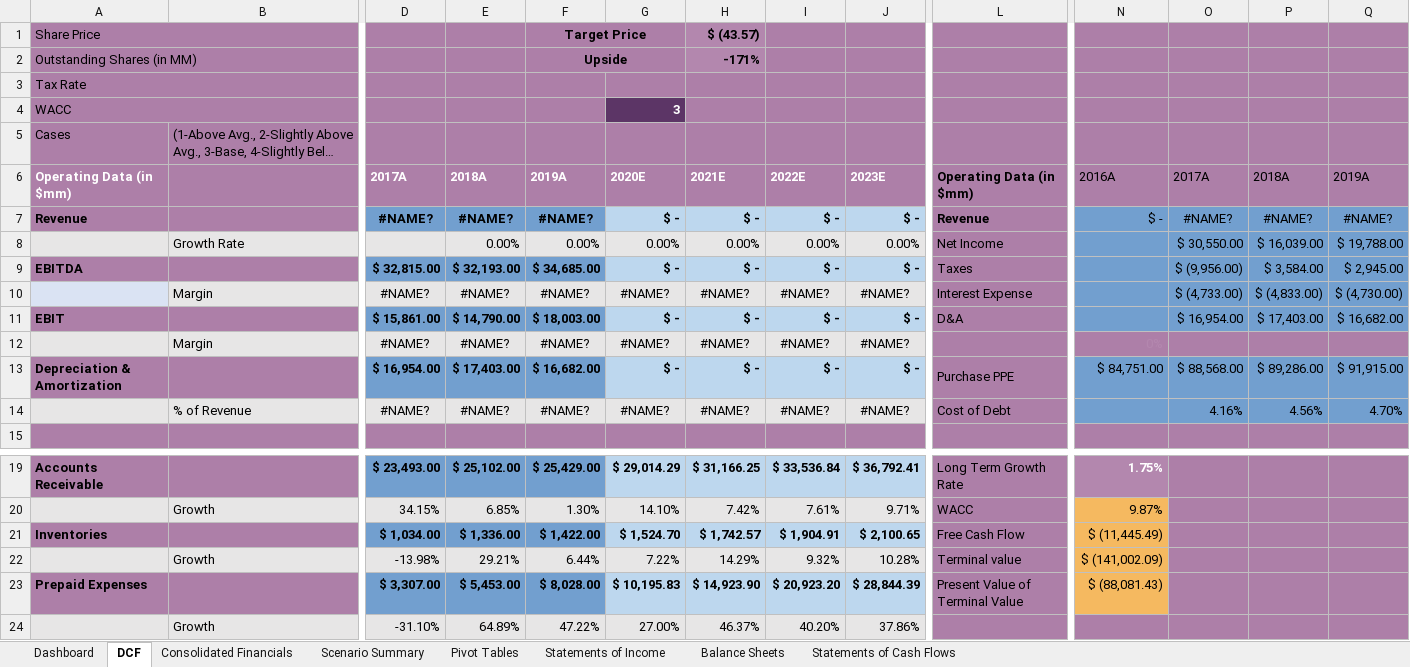
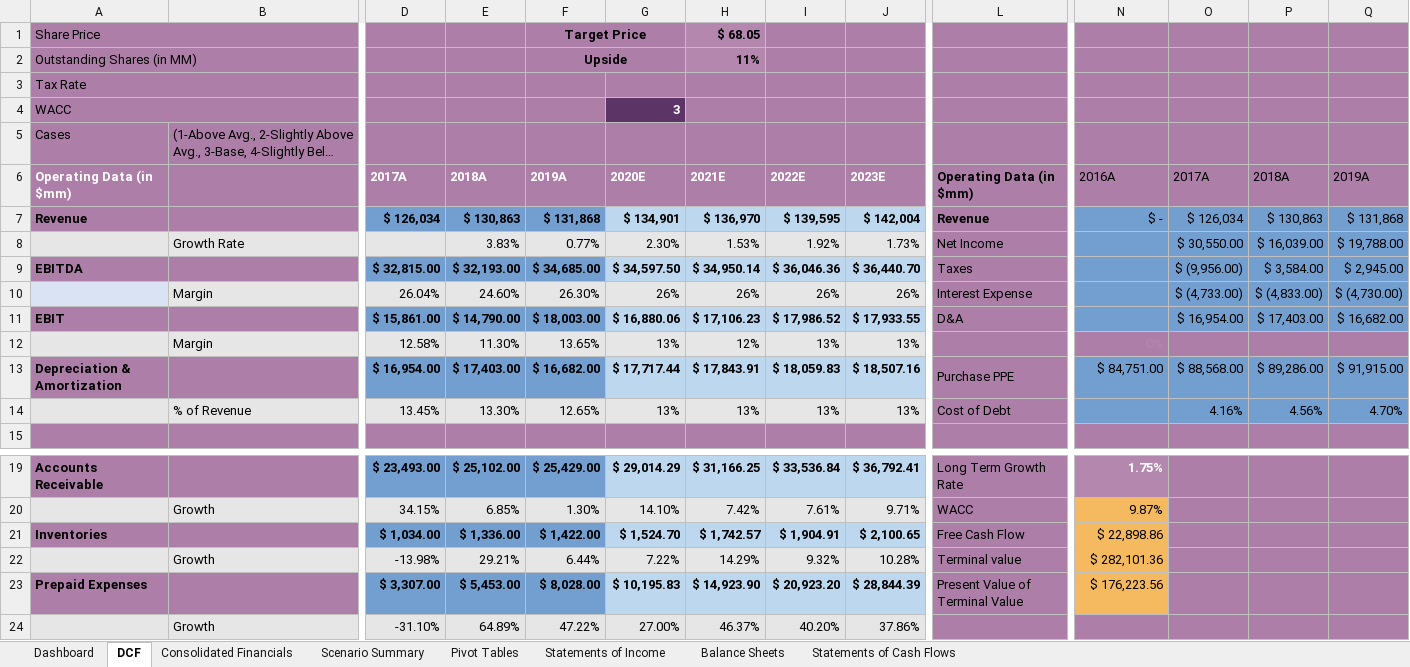
Before and after one commit to de59/de59.github.io, an Excel workbook: Projects/VZ Consolidated IS,BS, & CF .xlsx, sheet DCF, drawn as a sheet; only a part is shown, gaps mark what is left out; long unchanged cells end in …; values as stored, in another font and other column widths than the file's, no borders; removed rows and columns are numbered as before the commit, all else as after; rows hold the shown columns only; the diff covers the shown part only; the diff names each change by its address in the sheet, - before the commit and + after, or states it on an @@ line.

Commit message:
Update VZ Consolidated IS,BS, & CF .xlsx
Fixed Excel project error

```diff
--- a/Projects/VZ Consolidated IS,BS, & CF .xlsx (sheet DCF)
+++ b/Projects/VZ Consolidated IS,BS, & CF .xlsx (sheet DCF)
-H1: $ (43.57)
+H1: $ 68.05
-H2: -171%
+H2: 11%
-row 7: Revenue |  | #NAME? | #NAME? | #NAME? | $ - | $ - | $ - | $ - | Revenue | $ - | #NAME? | #NAME? | #NAME?
-row 8:  | Growth Rate |  | 0.00% | 0.00% | 0.00% | 0.00% | 0.00% | 0.00% | Net Income |  | $ 30,550.00 | $ 16,039.00 | $ 19,788.00
+row 7: Revenue |  | $ 126,034 | $ 130,863 | $ 131,868 | $ 134,901 | $ 136,970 | $ 139,595 | $ 142,004 | Revenue | $ - | $ 126,034 | $ 130,863 | $ 131,868
+row 8:  | Growth Rate |  | 3.83% | 0.77% | 2.30% | 1.53% | 1.92% | 1.73% | Net Income |  | $ 30,550.00 | $ 16,039.00 | $ 19,788.00
-G9: $ -
+G9: $ 34,597.50
-H9: $ -
+H9: $ 34,950.14
-I9: $ -
+I9: $ 36,046.36
-J9: $ -
+J9: $ 36,440.70
-row 10:  | Margin | #NAME? | #NAME? | #NAME? | #NAME? | #NAME? | #NAME? | #NAME? | Interest Expense |  | $ (4,733.00) | $ (4,833.00) | $ (4,730.00)
+row 10:  | Margin | 26.04% | 24.60% | 26.30% | 26% | 26% | 26% | 26% | Interest Expense |  | $ (4,733.00) | $ (4,833.00) | $ (4,730.00)
-G11: $ -
+G11: $ 16,880.06
-H11: $ -
+H11: $ 17,106.23
-I11: $ -
+I11: $ 17,986.52
-J11: $ -
+J11: $ 17,933.55
-row 12:  | Margin | #NAME? | #NAME? | #NAME? | #NAME? | #NAME? | #NAME? | #NAME? |  | 0% | 46% | 24% | 30%
+row 12:  | Margin | 12.58% | 11.30% | 13.65% | 13% | 12% | 13% | 13% |  | 0% | 46% | 24% | 30%
-G13: $ -
+G13: $ 17,717.44
-H13: $ -
+H13: $ 17,843.91
-I13: $ -
+I13: $ 18,059.83
-J13: $ -
+J13: $ 18,507.16
-row 14:  | % of Revenue | #NAME? | #NAME? | #NAME? | #NAME? | #NAME? | #NAME? | #NAME? | Cost of Debt |  | 4.16% | 4.56% | 4.70%
+row 14:  | % of Revenue | 13.45% | 13.30% | 12.65% | 13% | 13% | 13% | 13% | Cost of Debt |  | 4.16% | 4.56% | 4.70%
-N21: $ (11,445.49)
+N21: $ 22,898.86
-N22: $ (141,002.09)
+N22: $ 282,101.36
-N23: $ (88,081.43)
+N23: $ 176,223.56
```
Also changed, not shown: 33 edited cells and cell formats elsewhere in this sheet, sheet Dashboard.
